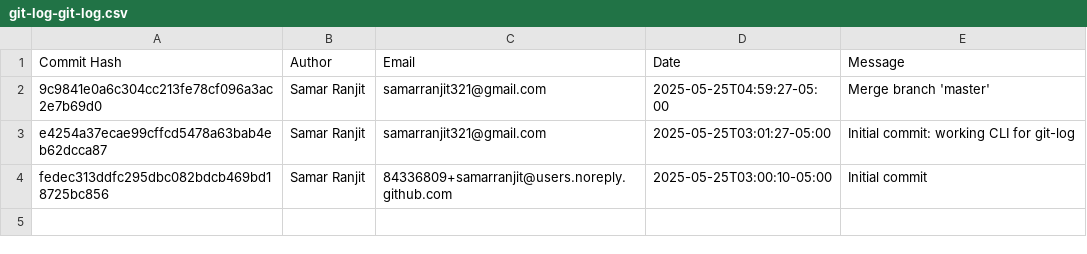
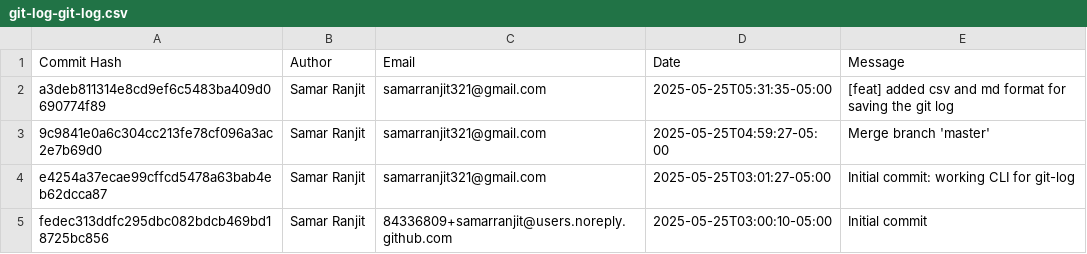
Before and after one commit to ThryloLabs/git-log, a CSV file: git-log-git-log.csv, drawn as a sheet; the diff names each change by its address in the sheet, - before the commit and + after, or states it on an @@ line.

```diff
--- a/git-log-git-log.csv
+++ b/git-log-git-log.csv
+row 2: a3deb811314e8cd9ef6c5483ba409d0690774f89 | Samar Ranjit | samarranjit321@gmail.com | 2025-05-25T05:31:35-05:00 | [feat] added csv and md format for saving the git log
```
Also changed, not shown: 4 other files.
